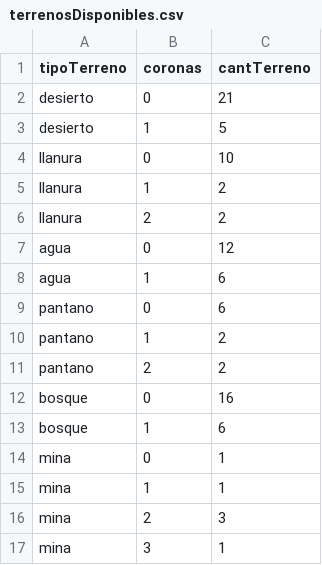
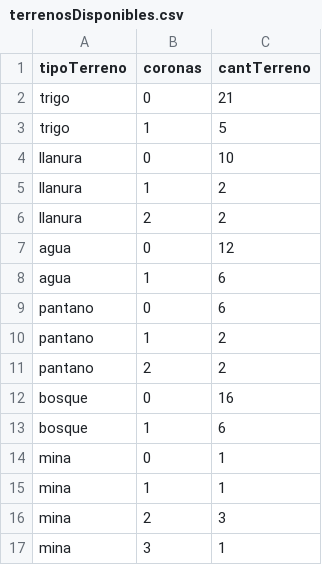
Before and after one commit to miroagustin/kingdomino-2021, a CSV file: terrenosDisponibles.csv, drawn as a sheet.

```diff
--- a/terrenosDisponibles.csv
+++ b/terrenosDisponibles.csv
@@ -1,4 +1,4 @@
 tipoTerreno;coronas;cantTerreno
-desierto;0;21
-desierto;1;5
+trigo;0;21
+trigo;1;5
 llanura;0;10
```
Also changed, not shown: 8 other files.
